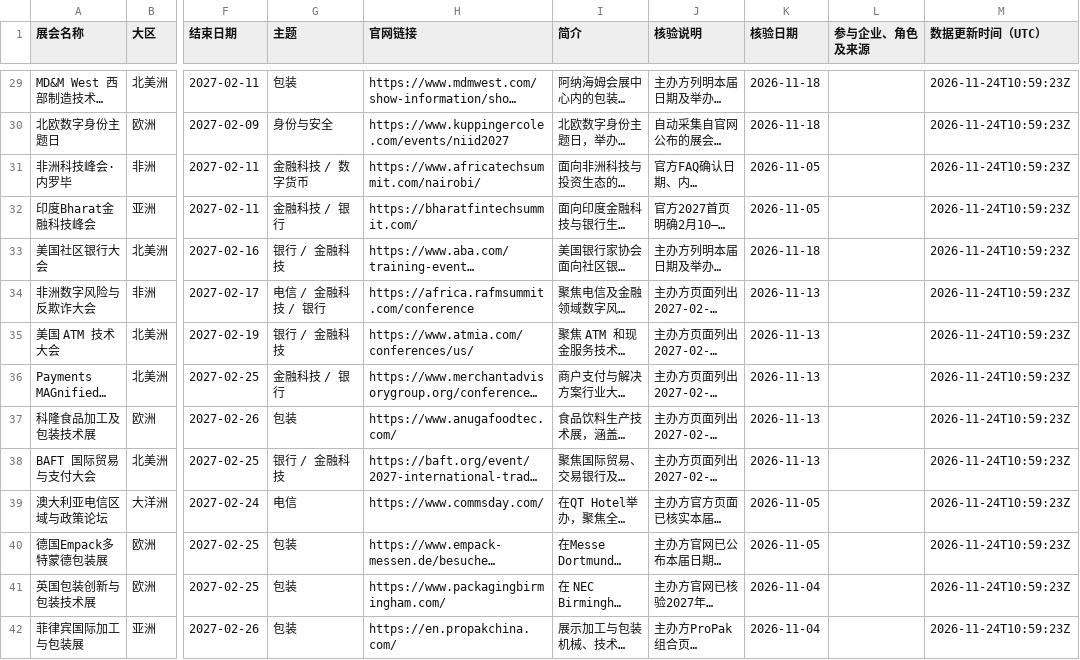
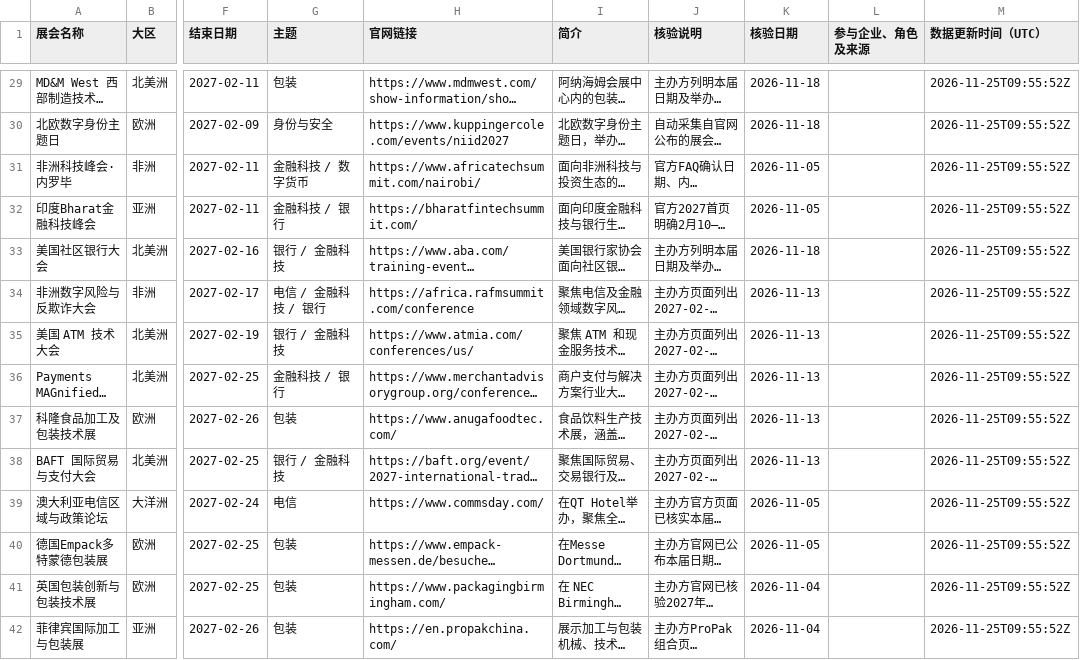
Before and after one commit to f1inoyang/marketing-development-exhibitions, a CSV file: events-zh.csv, drawn as a sheet; only a part is shown, gaps mark what is left out; long unchanged cells end in …; the diff covers the shown part only; the diff names each change by its address in the sheet, - before the commit and + after, or states it on an @@ line.

```diff
--- a/events-zh.csv
+++ b/events-zh.csv
-M29:M42 (数据更新时间（UTC）): 2026-11-24T10:59:23Z
+M29:M42 (数据更新时间（UTC）): 2026-11-25T09:55:52Z
```
Also changed, not shown: 1 added row, 1 removed row and 139 edited cells elsewhere in this file, events-en.csv, 2 other files.
